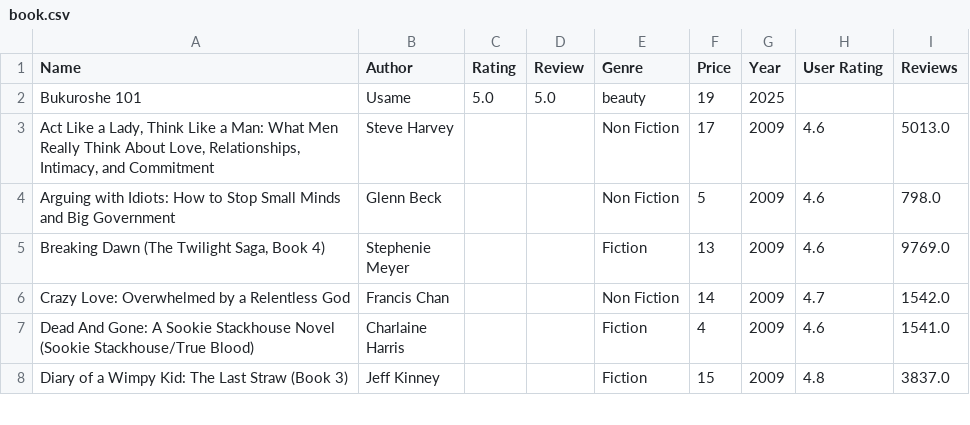
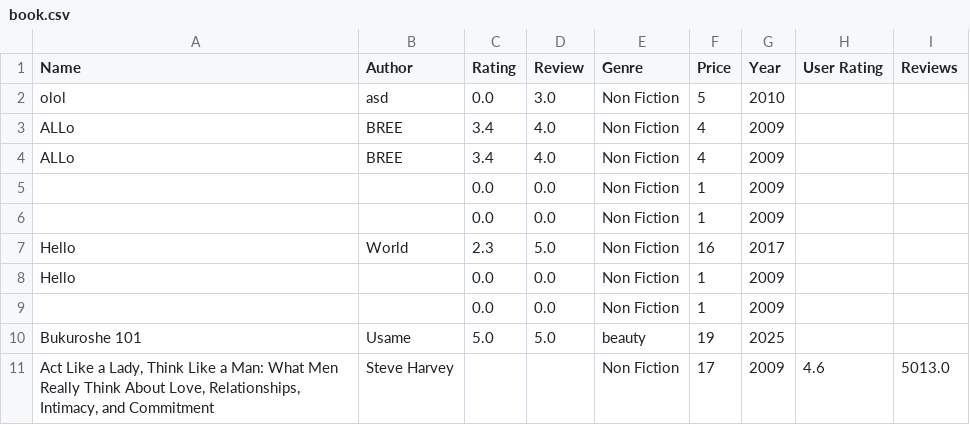
Before and after one commit to OlisJ/Python, a CSV file: modul19/book.csv, drawn as a sheet; only a part is shown; the shorter side is filled out with more unchanged rows.

```diff
--- a/modul19/book.csv
+++ b/modul19/book.csv
@@ -1,2 +1,10 @@
 Name,Author,Rating,Review,Genre,Price,Year,User Rating,Reviews
+olol,asd,0.0,3.0,Non Fiction,5,2010,,
+ALLo,BREE,3.4,4.0,Non Fiction,4,2009,,
+ALLo,BREE,3.4,4.0,Non Fiction,4,2009,,
+,,0.0,0.0,Non Fiction,1,2009,,
+,,0.0,0.0,Non Fiction,1,2009,,
+Hello,World,2.3,5.0,Non Fiction,16,2017,,
+Hello,,0.0,0.0,Non Fiction,1,2009,,
+,,0.0,0.0,Non Fiction,1,2009,,
 Bukuroshe 101,Usame,5.0,5.0,beauty,19,2025,,
```
Also changed, not shown: 1 other file.
